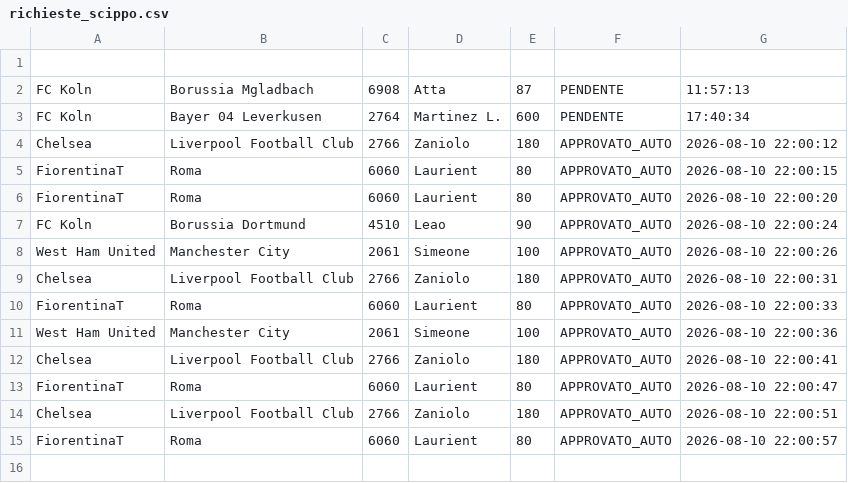
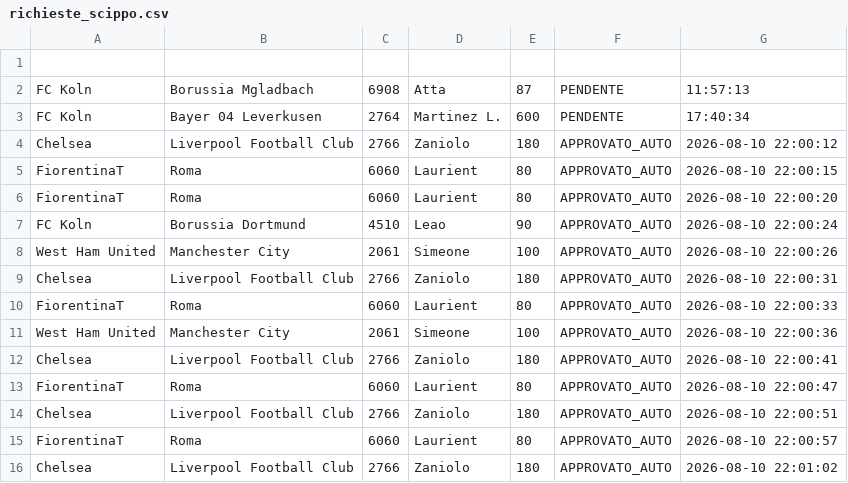
Before and after one commit to boo99ooq/LFM, a CSV file: richieste_scippo.csv, drawn as a sheet.

Commit message:
Clausola Rescissoria (auto): Zaniolo alle 2026-08-10 22:01:02

```diff
--- a/richieste_scippo.csv
+++ b/richieste_scippo.csv
@@ -15 +15,2 @@ Chelsea,Liverpool Football Club,2766,Zaniolo,180,APPROVATO_AUTO,2026-08-10 22:00
 FiorentinaT,Roma,6060,Laurient,80,APPROVATO_AUTO,2026-08-10 22:00:57
+Chelsea,Liverpool Football Club,2766,Zaniolo,180,APPROVATO_AUTO,2026-08-10 22:01:02
```
